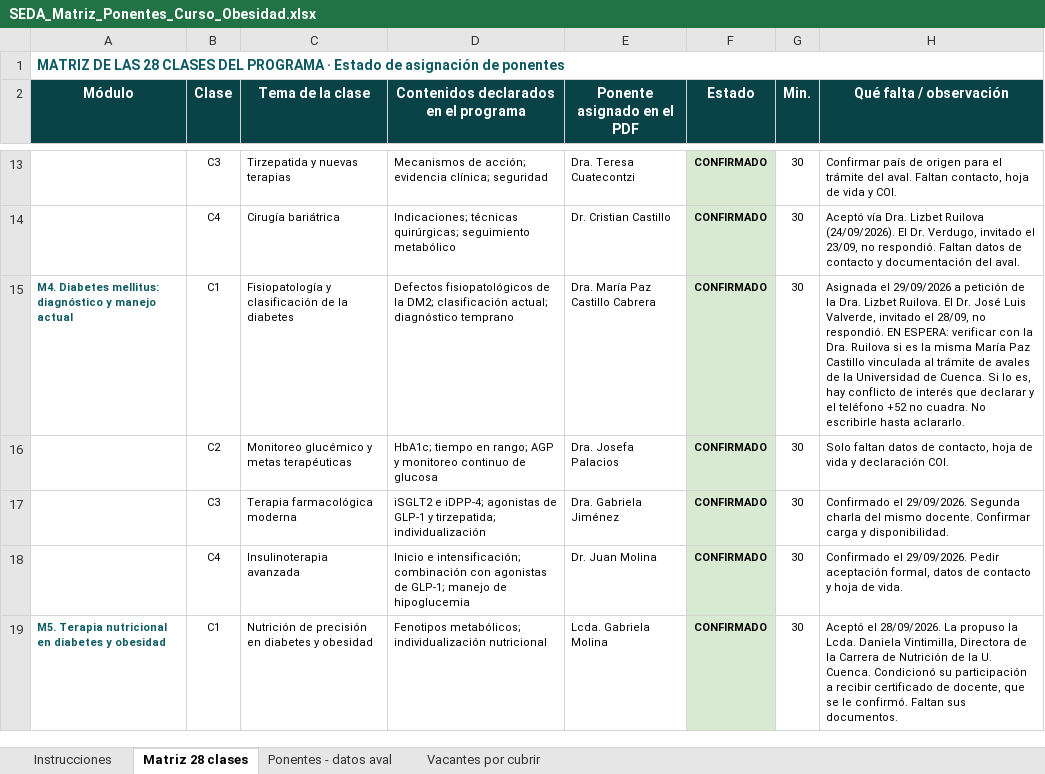
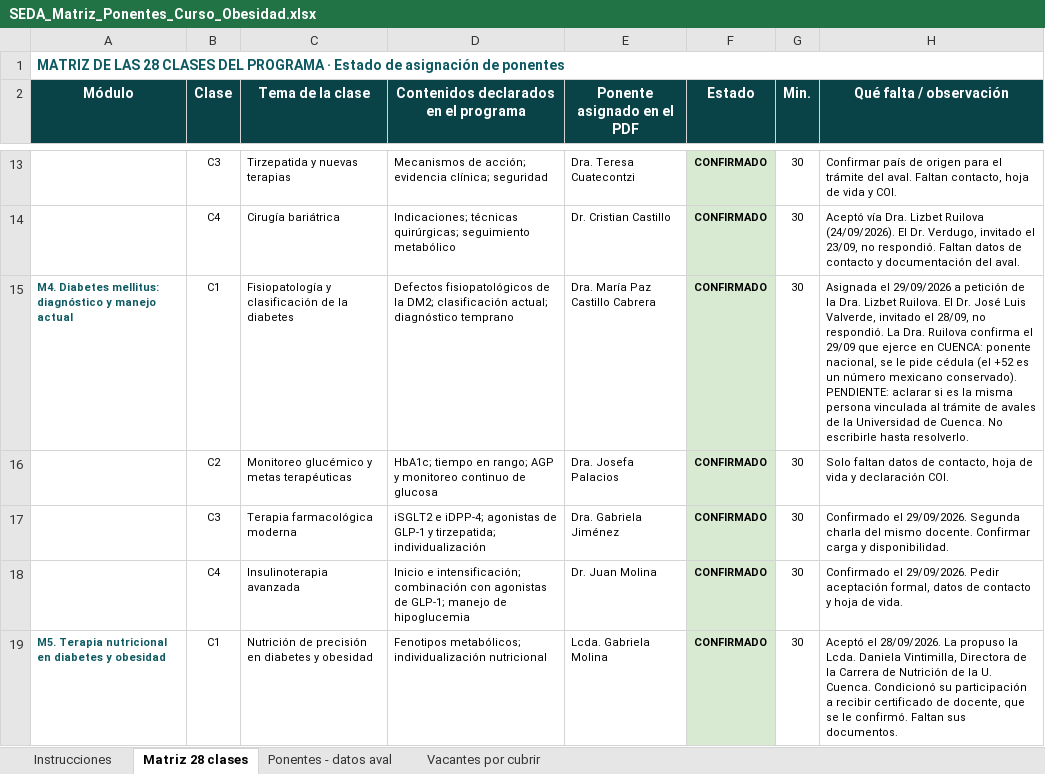
Before and after one commit to Dra-Omidres/Academic-, an Excel workbook: curso-obesidad-seda/SEDA_Matriz_Ponentes_Curso_Obesidad.xlsx, sheet Matriz 28 clases, drawn as a sheet; only a part is shown, gaps mark what is left out; values as stored, in another font and other column widths than the file's, no borders; the diff names each change by its address in the sheet, - before the commit and + after, or states it on an @@ line.

```diff
--- a/curso-obesidad-seda/SEDA_Matriz_Ponentes_Curso_Obesidad.xlsx (sheet Matriz 28 clases)
+++ b/curso-obesidad-seda/SEDA_Matriz_Ponentes_Curso_Obesidad.xlsx (sheet Matriz 28 clases)
-H15 (Qué falta / observación): …no respondió. EN ESPERA: verificar con la Dra. Ruilova si es la misma María Paz Castillo vinculada al trámite de avales de la Universidad de Cuenca. Si lo es, hay conflicto de interés que declarar y el teléfono +52 no cuadra. No escribirle hasta aclararlo.
+H15 (Qué falta / observación): …no respondió. La Dra. Ruilova confirma el 29/09 que ejerce en CUENCA: ponente nacional, se le pide cédula (el +52 es un número mexicano conservado). PENDIENTE: aclarar si es la misma persona vinculada al trámite de avales de la Universidad de Cuenca. No escribirle hasta resolverlo.
```
Also changed, not shown: sheet Ponentes - datos aval, 1 other file.
